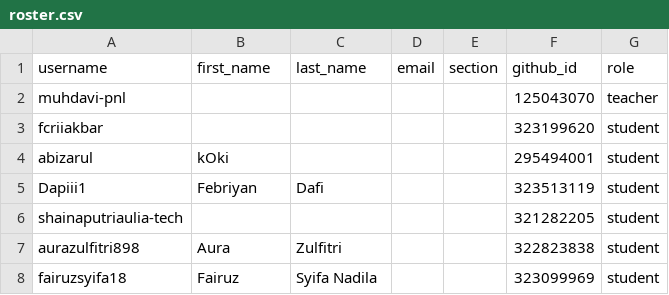
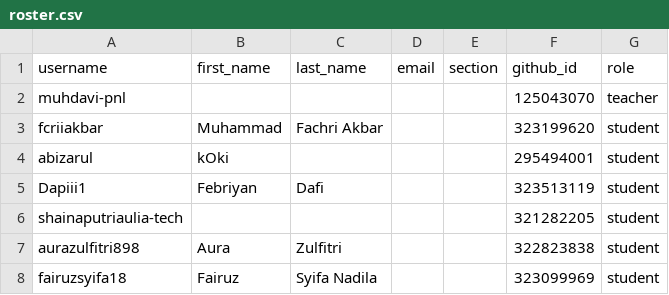
Before and after one commit to tik-pnl/classroom50, a CSV file: 2025-trkj-2c/roster.csv, drawn as a sheet; only a part is shown.

Commit message:
[Classroom 50] Edit student: 2025-trkj-2c/fcriiakbar

```diff
--- a/2025-trkj-2c/roster.csv
+++ b/2025-trkj-2c/roster.csv
@@ -2,3 +2,3 @@ username,first_name,last_name,email,section,github_id,role
 muhdavi-pnl,,,,,125043070,teacher
-fcriiakbar,,,,,323199620,student
+fcriiakbar,Muhammad,Fachri Akbar,,,323199620,student
 abizarul,kOki,,,,295494001,student
```
